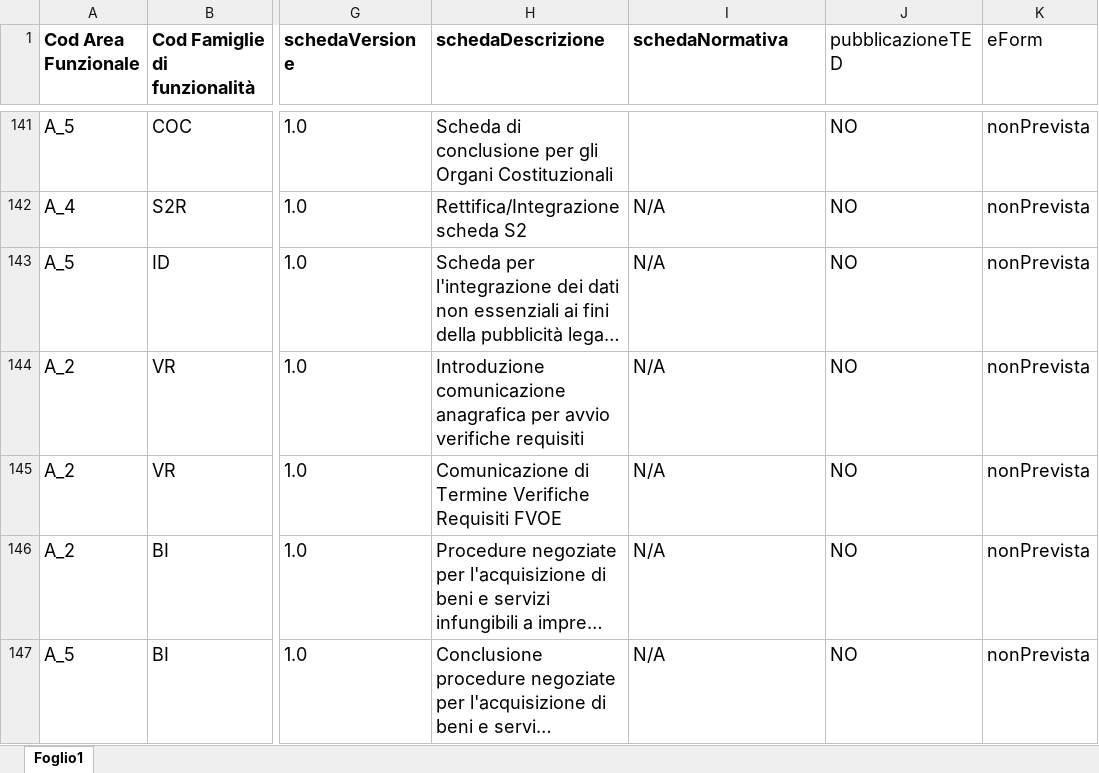
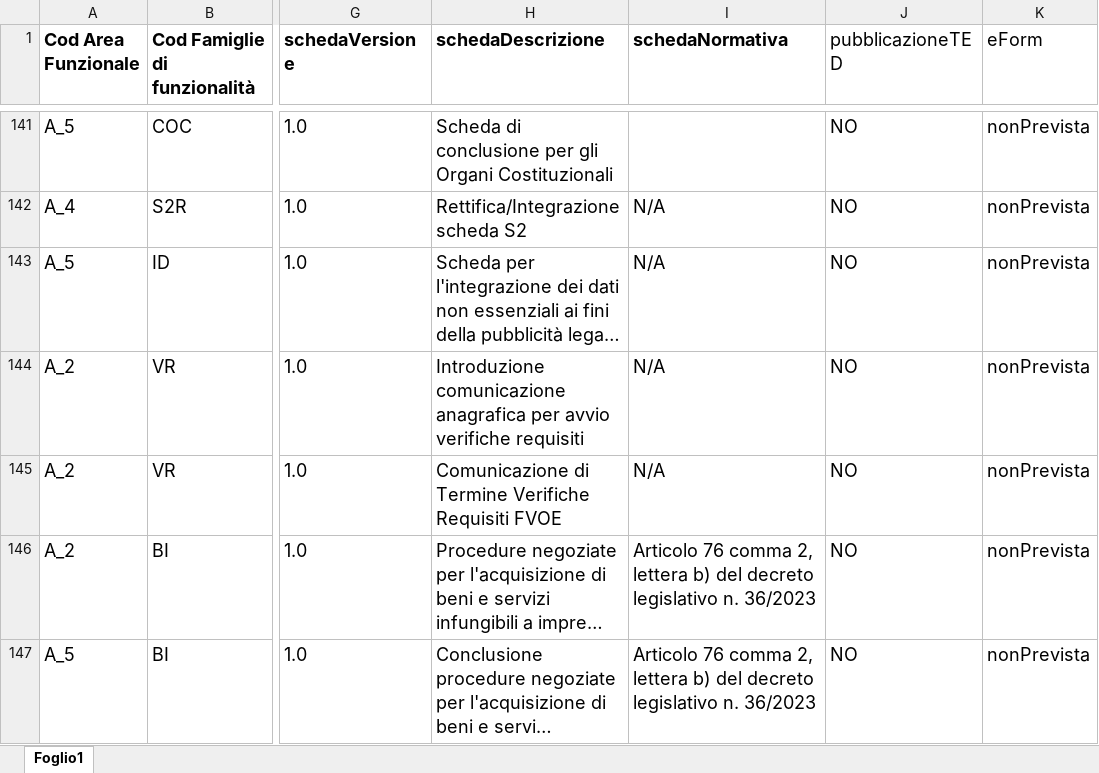
Before and after one commit to anticorruzione-test/npa, an Excel workbook: docs/orchestratore/schema-cronologia-schede.xlsx, sheet Foglio1, drawn as a sheet; only a part is shown, gaps mark what is left out; long unchanged cells end in …; values as stored, in another font and other column widths than the file's, no borders; the diff names each change by its address in the sheet, - before the commit and + after, or states it on an @@ line.

Commit message:
Update normativa beni infungibili

```diff
--- a/docs/orchestratore/schema-cronologia-schede.xlsx (sheet Foglio1)
+++ b/docs/orchestratore/schema-cronologia-schede.xlsx (sheet Foglio1)
-I146:I147 (schedaNormativa): N/A
+I146:I147 (schedaNormativa): Articolo 76 comma 2, lettera b) del decreto legislativo n. 36/2023
```
Also changed, not shown: docs/orchestratore/schema-cronologia-schede-tk79142.xlsx.
